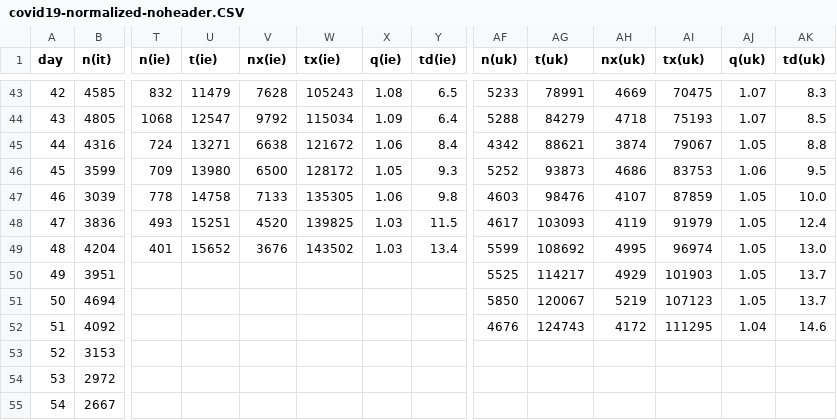
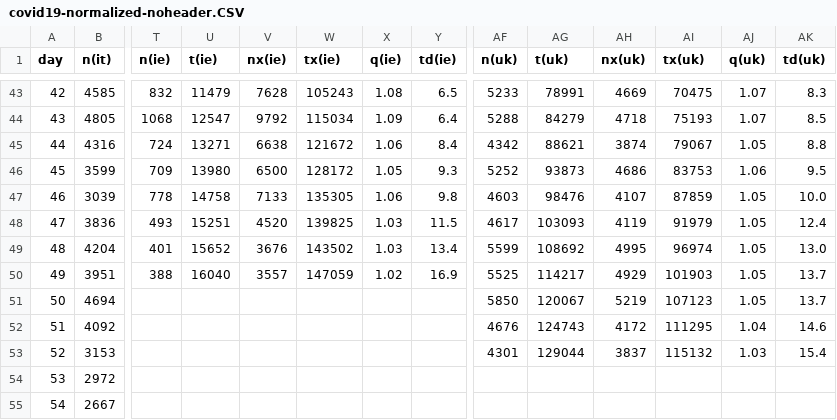
Before and after one commit to christophmoar/covid-19, a CSV file: dataset-01/covid19-normalized-noheader.CSV, drawn as a sheet; only a part is shown, gaps mark what is left out; the diff covers the shown part only; the diff names each change by its address in the sheet, - before the commit and + after, or states it on an @@ line.

Commit message:
data as of 20:00

```diff
--- a/dataset-01/covid19-normalized-noheader.CSV
+++ b/dataset-01/covid19-normalized-noheader.CSV
-T50 (n(ie)): (empty)
+T50 (n(ie)): 388
-U50 (t(ie)): (empty)
+U50 (t(ie)): 16040
-V50 (nx(ie)): (empty)
+V50 (nx(ie)): 3557
-W50 (tx(ie)): (empty)
+W50 (tx(ie)): 147059
-X50 (q(ie)): (empty)
+X50 (q(ie)): 1.02
-Y50 (td(ie)): (empty)
+Y50 (td(ie)): 16.9
-AF53 (n(uk)): (empty)
+AF53 (n(uk)): 4301
-AG53 (t(uk)): (empty)
+AG53 (t(uk)): 129044
-AH53 (nx(uk)): (empty)
+AH53 (nx(uk)): 3837
-AI53 (tx(uk)): (empty)
+AI53 (tx(uk)): 115132
-AJ53 (q(uk)): (empty)
+AJ53 (q(uk)): 1.03
-AK53 (td(uk)): (empty)
+AK53 (td(uk)): 15.4
```
Also changed, not shown: 1 added row, 30 edited cells and row numbers in column A elsewhere in this file, dataset-01/covid19-normalized-timeseries.CSV, dataset-01/covid19-normalized.CSV, 4 other files.
